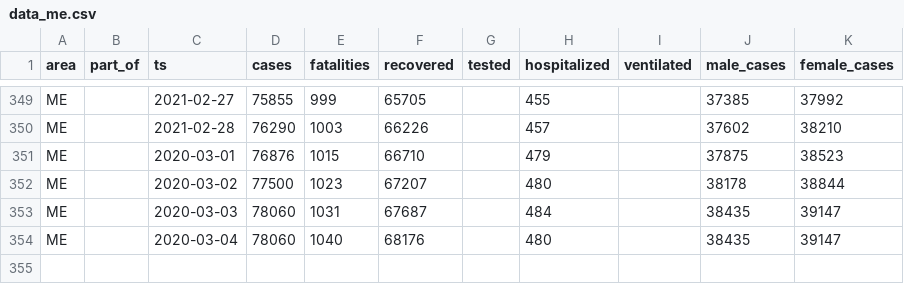
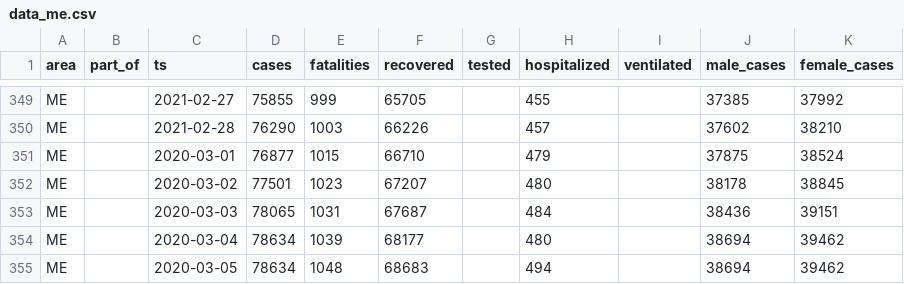
Before and after one commit to aleksandar-jovicic/COVID19-Montenegro, a CSV file: data_me.csv, drawn as a sheet; only a part is shown, gaps mark what is left out.

```diff
--- a/data_me.csv
+++ b/data_me.csv
@@ -350,5 +350,6 @@ ME,,2021-02-27,75855,999,65705,,455,,37385,37992
 ME,,2021-02-28,76290,1003,66226,,457,,37602,38210
-ME,,2020-03-01,76876,1015,66710,,479,,37875,38523
-ME,,2020-03-02,77500,1023,67207,,480,,38178,38844
-ME,,2020-03-03,78060,1031,67687,,484,,38435,39147
-ME,,2020-03-04,78060,1040,68176,,480,,38435,39147
+ME,,2020-03-01,76877,1015,66710,,479,,37875,38524
+ME,,2020-03-02,77501,1023,67207,,480,,38178,38845
+ME,,2020-03-03,78065,1031,67687,,484,,38436,39151
+ME,,2020-03-04,78634,1039,68177,,480,,38694,39462
+ME,,2020-03-05,78634,1048,68683,,494,,38694,39462
```
Also changed, not shown: timeseries.csv.
